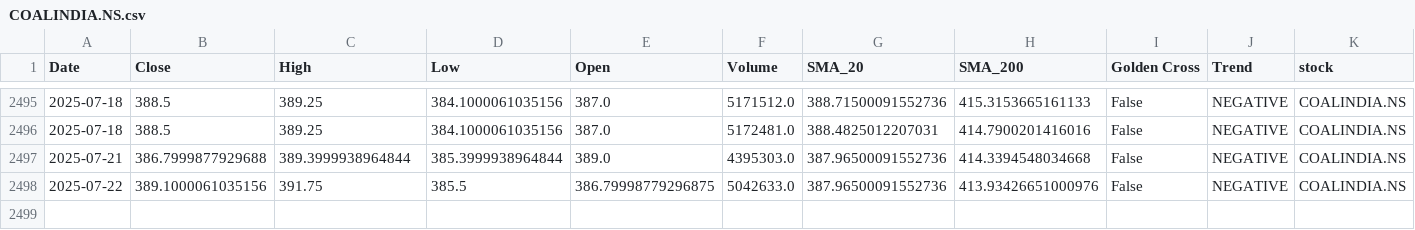
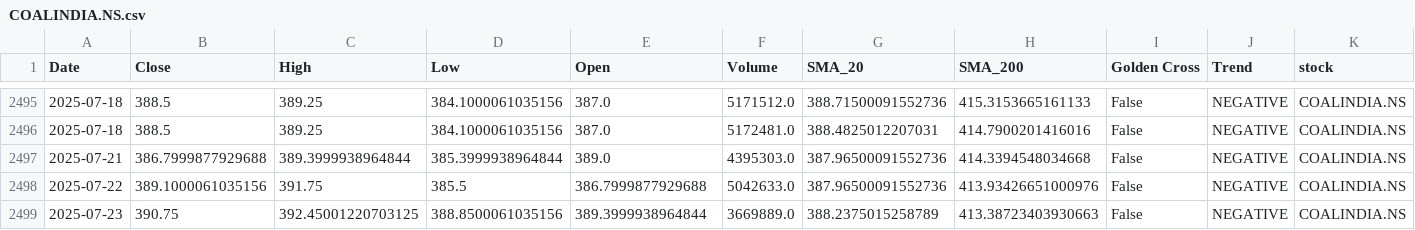
Before and after one commit to sohamdeshpande/nifty-analysis, a CSV file: data/COALINDIA.NS.csv, drawn as a sheet; only a part is shown, gaps mark what is left out; rows hold the shown columns only; the diff names each change by its address in the sheet, - before the commit and + after, or states it on an @@ line.

```diff
--- a/data/COALINDIA.NS.csv
+++ b/data/COALINDIA.NS.csv
-E2498 (Open): 386.79998779296875
+E2498 (Open): 386.7999877929688
+row 2499: 2025-07-23 | 390.75 | 392.45001220703125 | 388.8500061035156 | 389.3999938964844 | 3669889.0 | 388.2375015258789 | 413.38723403930663 | False | NEGATIVE | COALINDIA.NS
```
Also changed, not shown: data/DRREDDY.NS.csv, data/ICICIBANK.NS.csv, 47 other files.
